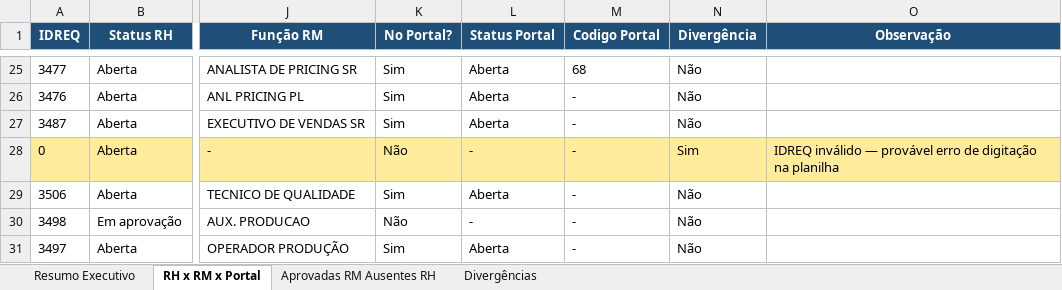
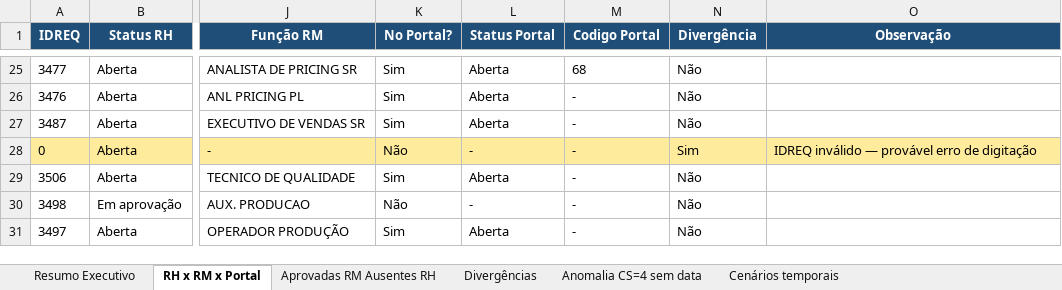
Before and after one commit to desenvolvimentoliotecnica/PortalRS, an Excel workbook: Vagas validacao/Cruzamento_RH_RM_Portal.xlsx, sheet RH x RM x Portal, drawn as a sheet; only a part is shown, gaps mark what is left out; values as stored, in another font and other column widths than the file's, no borders; the diff names each change by its address in the sheet, - before the commit and + after, or states it on an @@ line.

```diff
--- a/Vagas validacao/Cruzamento_RH_RM_Portal.xlsx (sheet RH x RM x Portal)
+++ b/Vagas validacao/Cruzamento_RH_RM_Portal.xlsx (sheet RH x RM x Portal)
+sheet tab: Anomalia CS=4 sem data
+sheet tab: Cenários temporais
-O28 (Observação): …de digitação na planilha
+O28 (Observação): …de digitação
```
Also changed, not shown: sheet Resumo Executivo, sheet Divergências.
